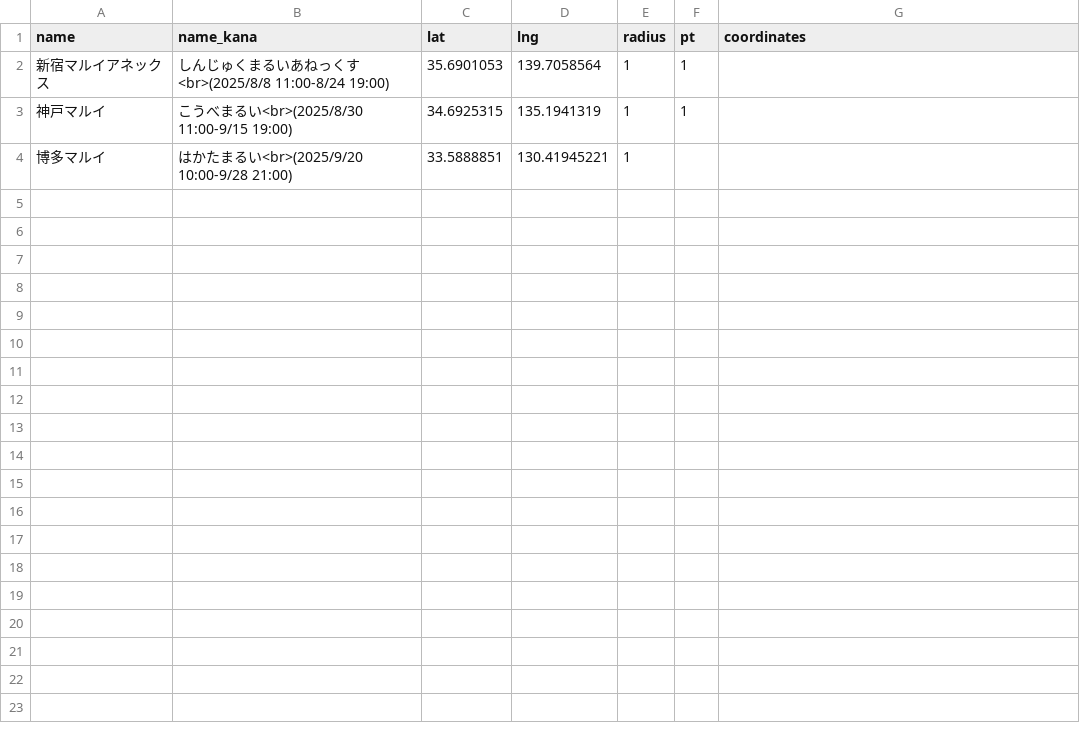
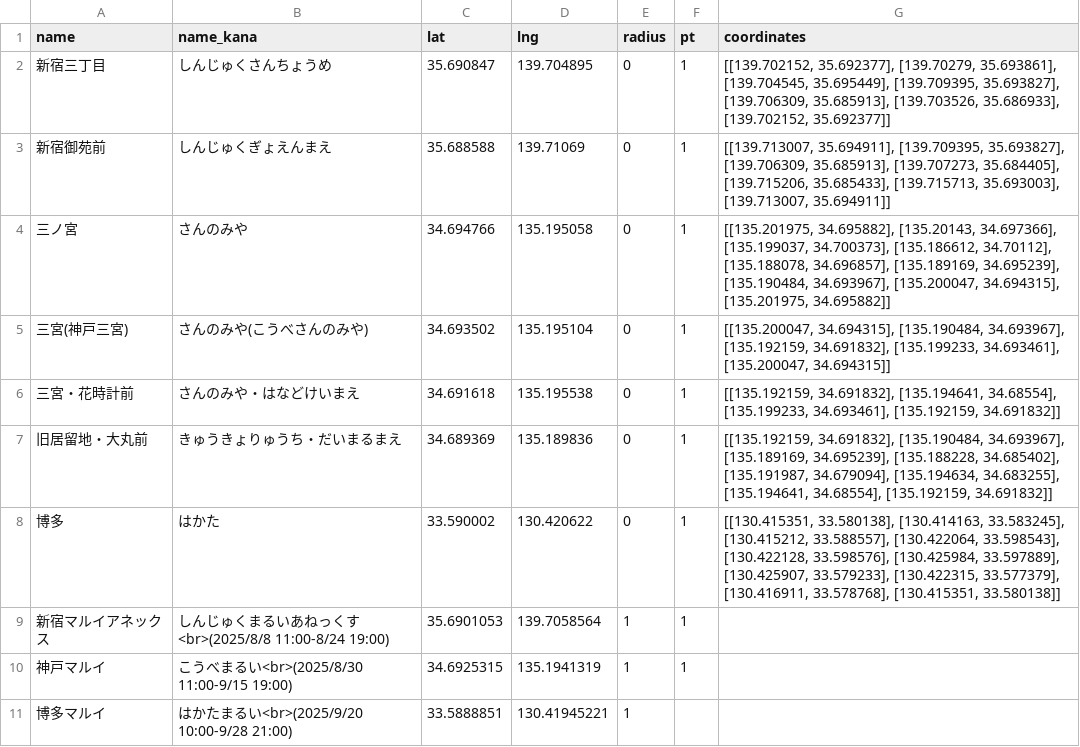
Before and after one commit to ksasao/ekimemo, a CSV file: src/20250808/data.csv, drawn as a sheet; the diff names each change by its address in the sheet, - before the commit and + after, or states it on an @@ line.

```diff
--- a/src/20250808/data.csv
+++ b/src/20250808/data.csv
+row 2: 新宿三丁目 | しんじゅくさんちょうめ | 35.690847 | 139.704895 | 0 | 1 | [[139.702152, 35.692377], [139.70279, 35.693861], [139.704545, 35.695449], [139.709395, 35.693827], [139.706309, 35.685913], [139.703526, 35.686933], [139.702152, 35.692377]]
+row 3: 新宿御苑前 | しんじゅくぎょえんまえ | 35.688588 | 139.71069 | 0 | 1 | [[139.713007, 35.694911], [139.709395, 35.693827], [139.706309, 35.685913], [139.707273, 35.684405], [139.715206, 35.685433], [139.715713, 35.693003], [139.713007, 35.694911]]
+row 4: 三ノ宮 | さんのみや | 34.694766 | 135.195058 | 0 | 1 | [[135.201975, 34.695882], [135.20143, 34.697366], [135.199037, 34.700373], [135.186612, 34.70112], [135.188078, 34.696857], [135.189169, 34.695239], [135.190484, 34.693967], [135.200047, 34.694315], [135.201975, 34.695882]]
+row 5: 三宮(神戸三宮) | さんのみや(こうべさんのみや) | 34.693502 | 135.195104 | 0 | 1 | [[135.200047, 34.694315], [135.190484, 34.693967], [135.192159, 34.691832], [135.199233, 34.693461], [135.200047, 34.694315]]
+row 6: 三宮・花時計前 | さんのみや・はなどけいまえ | 34.691618 | 135.195538 | 0 | 1 | [[135.192159, 34.691832], [135.194641, 34.68554], [135.199233, 34.693461], [135.192159, 34.691832]]
+row 7: 旧居留地・大丸前 | きゅうきょりゅうち・だいまるまえ | 34.689369 | 135.189836 | 0 | 1 | [[135.192159, 34.691832], [135.190484, 34.693967], [135.189169, 34.695239], [135.188228, 34.685402], [135.191987, 34.679094], [135.194634, 34.683255], [135.194641, 34.68554], [135.192159, 34.691832]]
+row 8: 博多 | はかた | 33.590002 | 130.420622 | 0 | 1 | [[130.415351, 33.580138], [130.414163, 33.583245], [130.415212, 33.588557], [130.422064, 33.598543], [130.422128, 33.598576], [130.425984, 33.597889], [130.425907, 33.579233], [130.422315, 33.577379], [130.416911, 33.578768], [130.415351, 33.580138]]
```
Also changed, not shown: 2 other files.
